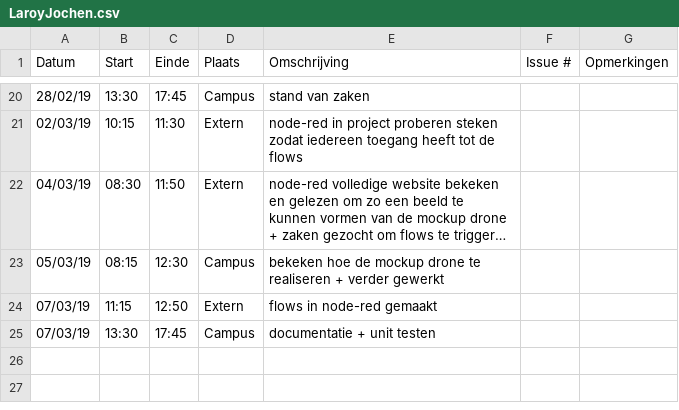
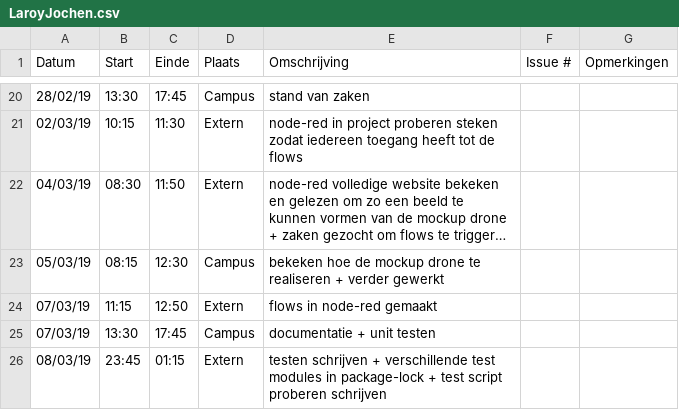
Before and after one commit to WouterStemgee/inventory-management-system-autonomous-drones, a CSV file: logboeken/LaroyJochen.csv, drawn as a sheet; only a part is shown, gaps mark what is left out; long unchanged cells end in …; the diff names each change by its address in the sheet, - before the commit and + after, or states it on an @@ line.

Commit message:
Update LaroyJochen.csv

```diff
--- a/logboeken/LaroyJochen.csv
+++ b/logboeken/LaroyJochen.csv
+row 26: 08/03/19 | 23:45 | 01:15 | Extern | testen schrijven + verschillende test modules in package-lock + test script proberen schrijven
```
